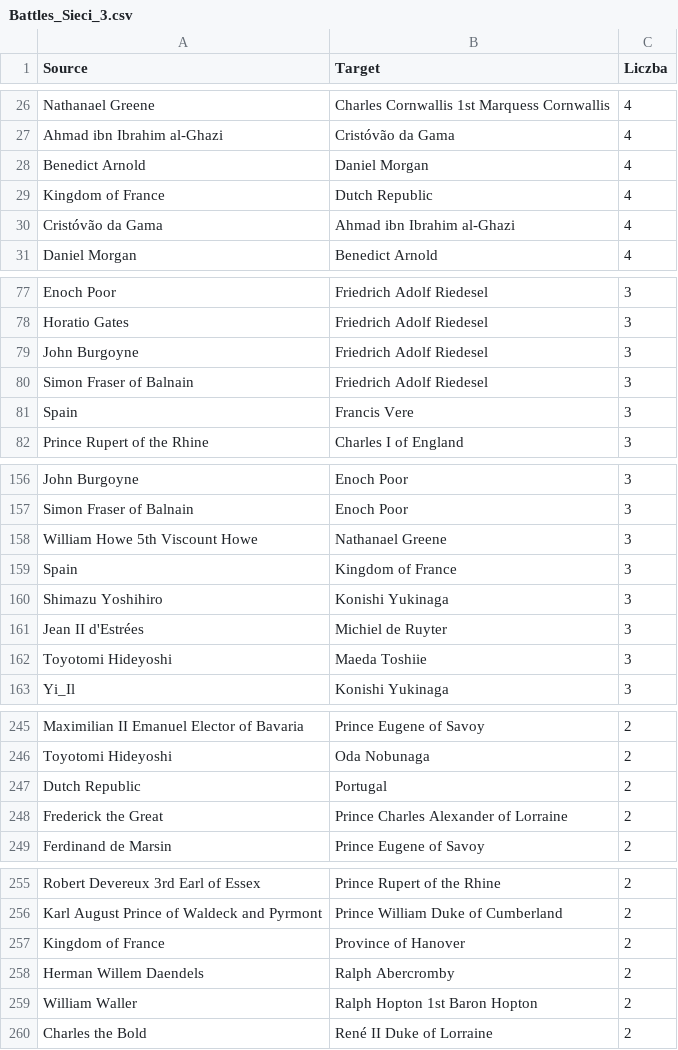
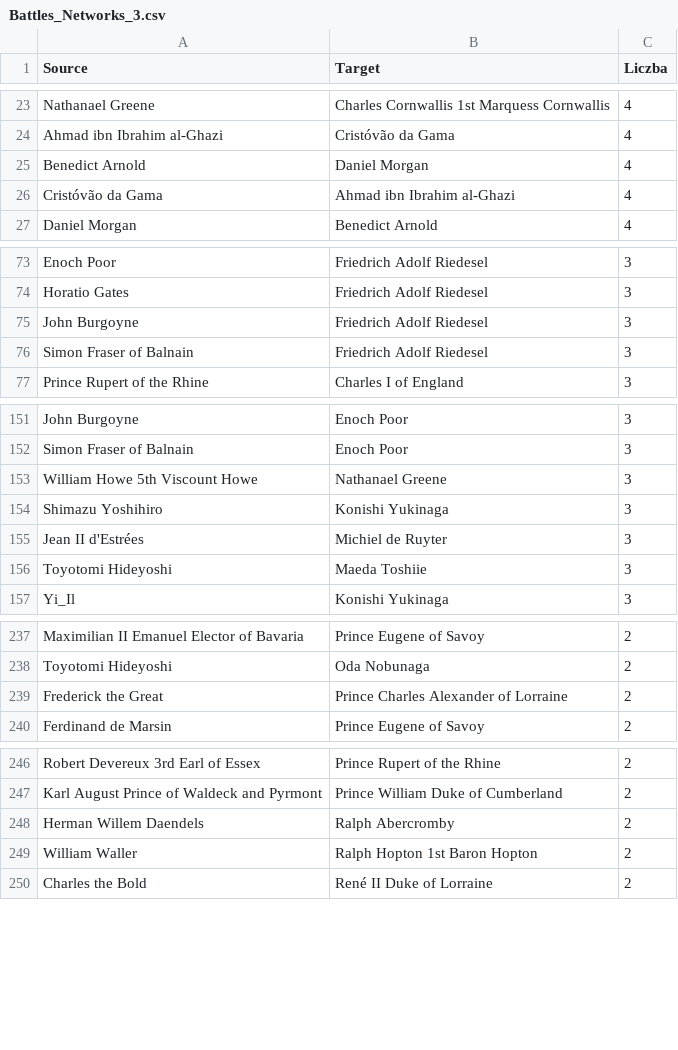
Before and after one commit to Elthiryel/Battle24, a CSV file: Data/Battles_Networks_3.csv (was Data/Battles_Sieci_3.csv), drawn as a sheet; only a part is shown, gaps mark what is left out; the diff covers the shown part only; the diff names each change by its address in the sheet, - before the commit and + after, or states it on an @@ line.

```diff
--- a/Data/Battles_Sieci_3.csv
+++ b/Data/Battles_Networks_3.csv
-row 29: Kingdom of France | Dutch Republic | 4
-row 81: Spain | Francis Vere | 3
-row 159: Spain | Kingdom of France | 3
-row 247: Dutch Republic | Portugal | 2
-row 257: Kingdom of France | Province of Hanover | 2
```
Also changed, not shown: 33 removed rows elsewhere in this file, 26 other files.
